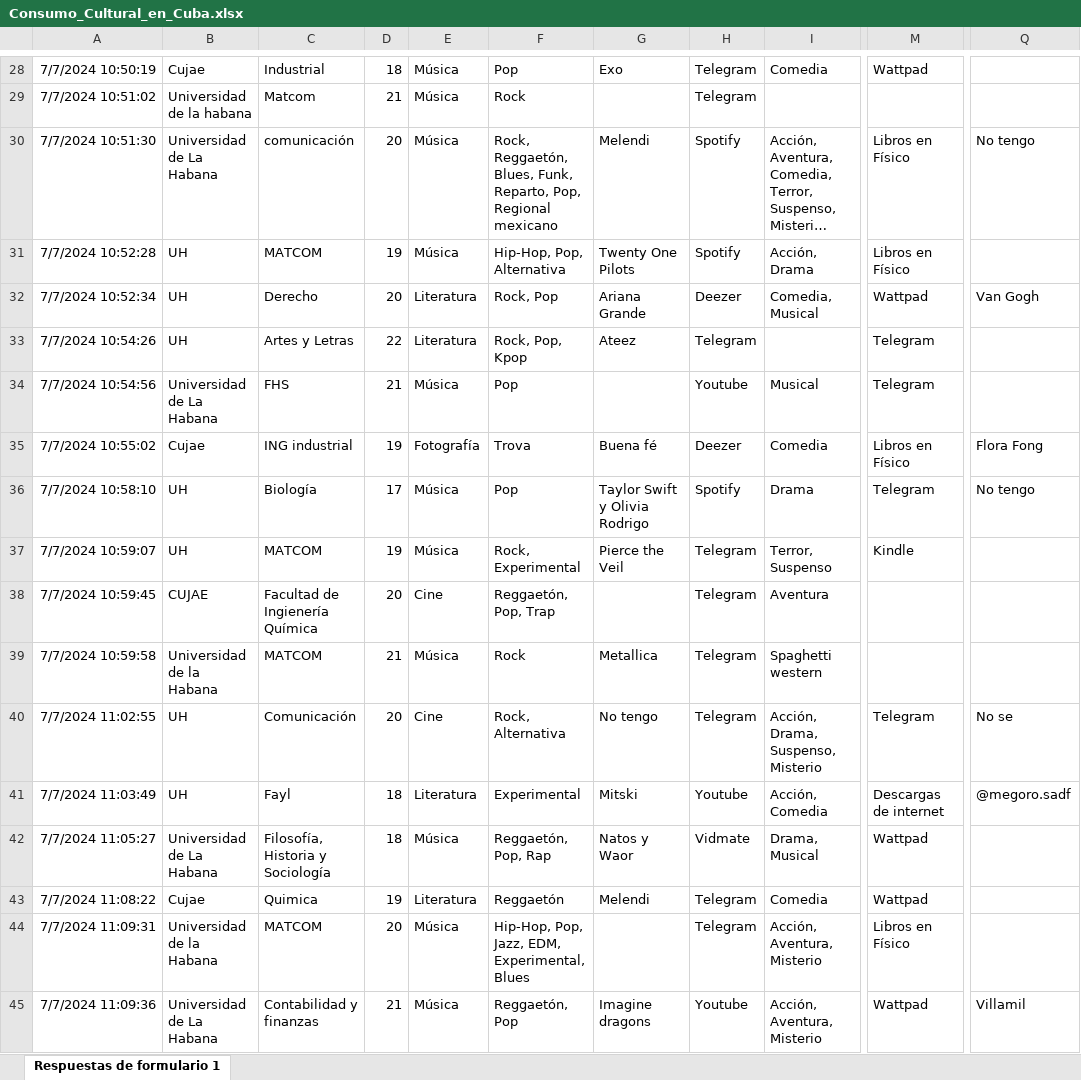
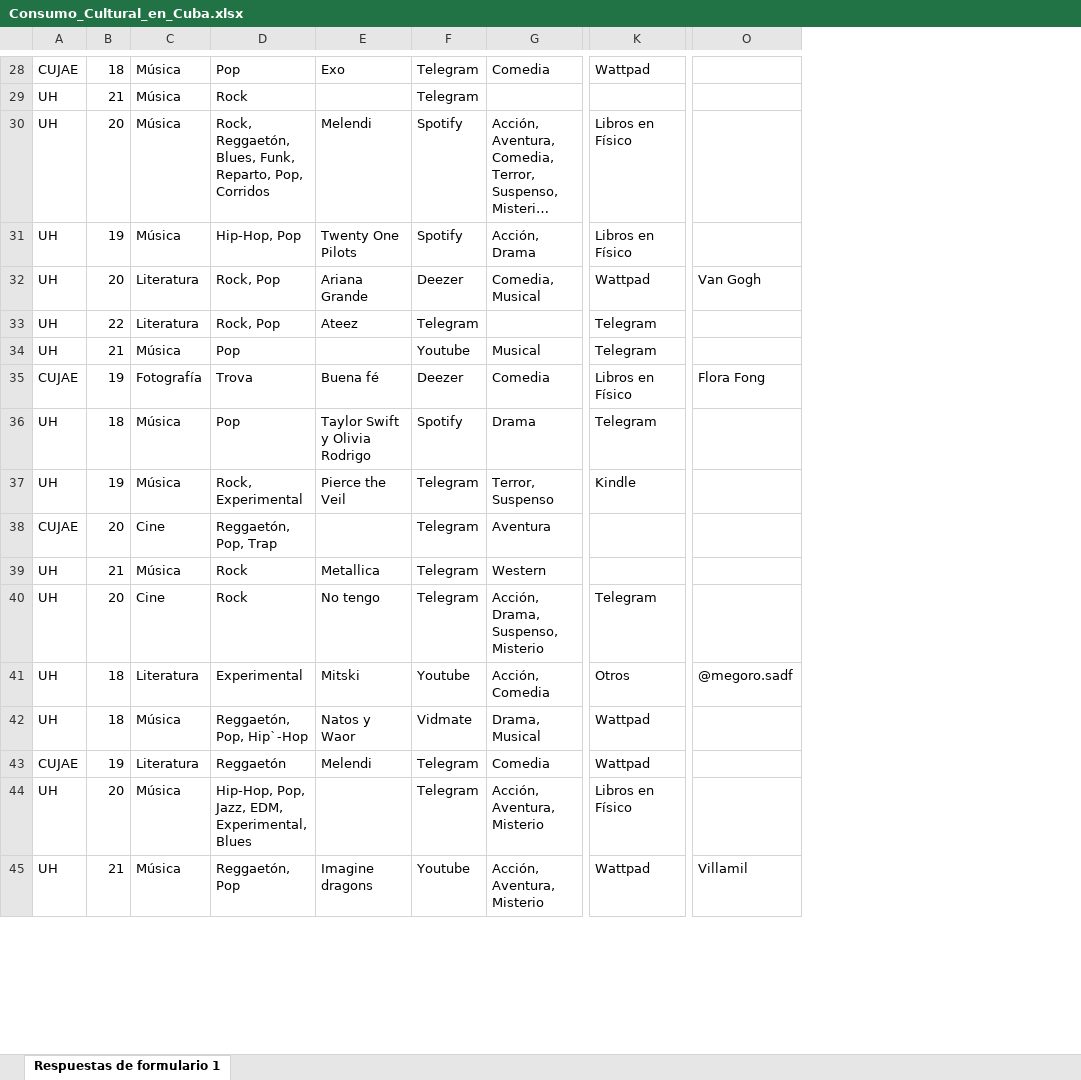
Before and after one commit to AriadnaVelazquez744/Stadistic_Analisis, an Excel workbook: Consumo_Cultural_en_Cuba.xlsx, sheet Respuestas de formulario 1, drawn as a sheet; only a part is shown, gaps mark what is left out; long unchanged cells end in …; values as stored, in another font and other column widths than the file's, no borders; charts and pictures not drawn; removed rows and columns are numbered as before the commit, all else as after; the diff covers the shown part only; the diff names each change by its address in the sheet, - before the commit and + after, or states it on an @@ line.

Commit message:
estandarización de los nombres de las universidades

```diff
--- a/Consumo_Cultural_en_Cuba.xlsx (sheet Respuestas de formulario 1)
+++ b/Consumo_Cultural_en_Cuba.xlsx (sheet Respuestas de formulario 1)
-column A, rows 28-45: 7/7/2024 10:50:19 | 7/7/2024 10:51:02 | 7/7/2024 10:51:30 | 7/7/2024 10:52:28 | 7/7/2024 10:52:34 | 7/7/2024 10:54:26 | 7/7/2024 10:54:56 | 7/7/2024 10:55:02 | 7/7/2024 10:58:10 | 7/7/2024 10:59:07 | 7/7/2024 10:59:45 | 7/7/2024 10:59:58 | 7/7/2024 11:02:55 | 7/7/2024 11:03:49 | 7/7/2024 11:05:27 | 7/7/2024 11:08:22 | 7/7/2024 11:09:31 | 7/7/2024 11:09:36
-column B, rows 28-45: Cujae | Universidad de la habana | Universidad de La Habana | UH | UH | UH | Universidad de La Habana | Cujae | UH | UH | CUJAE | Universidad de la Habana | UH | UH | Universidad de La Habana | Cujae | Universidad de la Habana | Universidad de La Habana
-column C, rows 28-45: Industrial | Matcom | comunicación | MATCOM | Derecho | Artes y Letras | FHS | ING industrial | Biología | MATCOM | Facultad de Ingienería Química | MATCOM | Comunicación | Fayl | Filosofía, Historia y Sociología | Quimica | MATCOM | Contabilidad y finanzas
+column A, rows 28-45: CUJAE | UH | UH | UH | UH | UH | UH | CUJAE | UH | UH | CUJAE | UH | UH | UH | UH | CUJAE | UH | UH
-D30: …Reparto, Pop, Regional mexicano
+D30: …Reparto, Pop, Corridos
-O30: No tengo
+O30: (empty)
-D31: Hip-Hop, Pop, Alternativa
+D31: Hip-Hop, Pop
-D33: Rock, Pop, Kpop
+D33: Rock, Pop
-B36: 17
+B36: 18
-O36: No tengo
+O36: (empty)
-G39: Spaghetti western
+G39: Western
-D40: Rock, Alternativa
+D40: Rock
-O40: No se
+O40: (empty)
-K41: Descargas de internet
+K41: Otros
-D42: Reggaetón, Pop, Rap
+D42: Reggaetón, Pop, Hip`-Hop
```
Also changed, not shown: 120 edited cells elsewhere in this sheet, charts or pictures.
